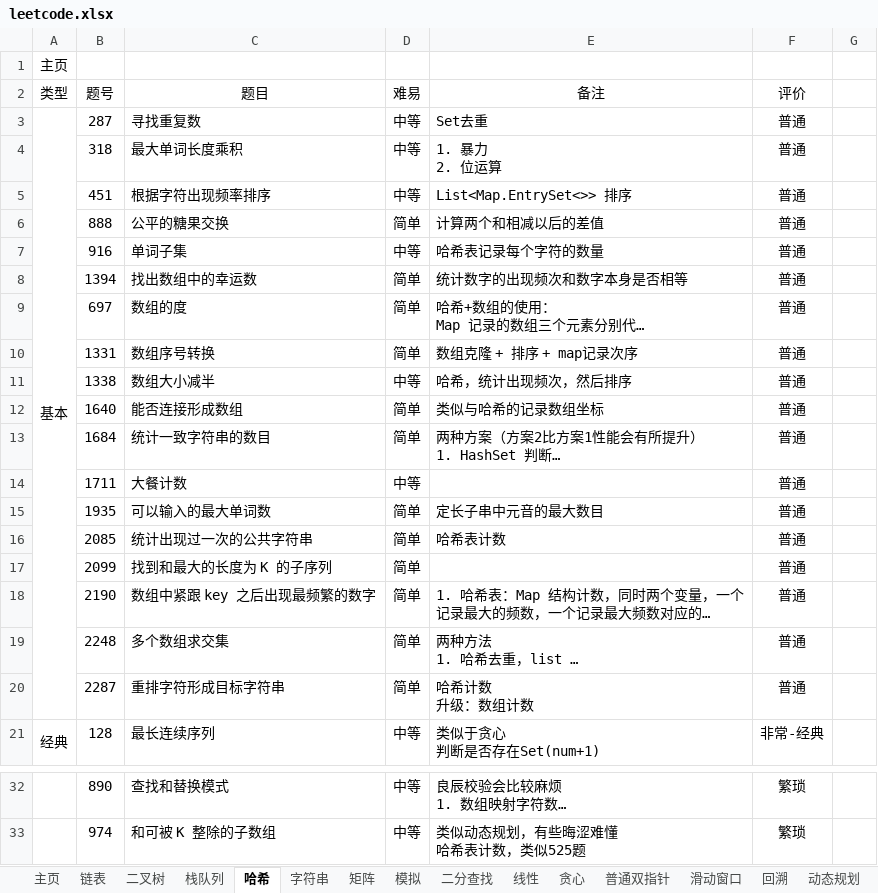
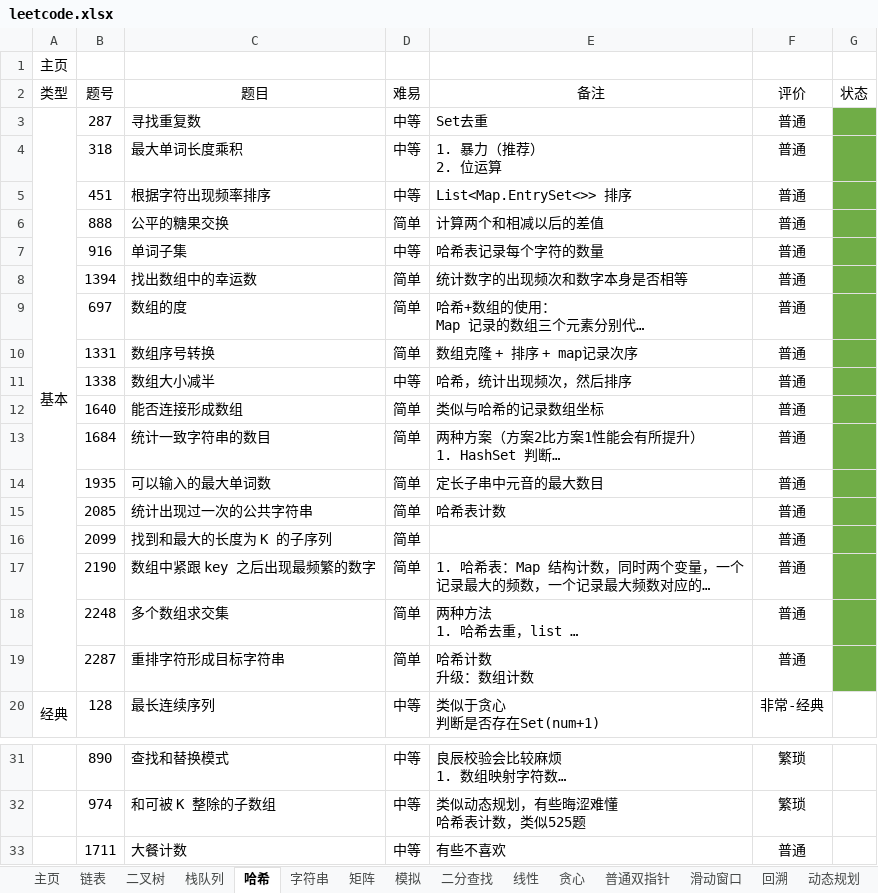
Before and after one commit to krest32/leetcode-record, an Excel workbook: leetcode/1. statistics/leetcode.xlsx, sheet 哈希, drawn as a sheet; only a part is shown, gaps mark what is left out; long unchanged cells end in …; values as stored, in another font and other column widths than the file's, no borders; removed rows and columns are numbered as before the commit, all else as after; ↵ is a line break in a cell; the diff names each change by its address in the sheet, - before the commit and + after, or states it on an @@ line.

```diff
--- a/leetcode/1. statistics/leetcode.xlsx (sheet 哈希)
+++ b/leetcode/1. statistics/leetcode.xlsx (sheet 哈希)
-G2: (empty)
+G2: 状态
-G3:G13 fill: none
+G3:G13 fill: #70AD47
-E4 (备注): 1. 暴力 ↵ 2. 位运算
+E4 (备注): 1. 暴力（推荐） ↵ 2. 位运算
-row 14:  | 1711 | 大餐计数 | 中等 |  | 普通
-G14:G19 fill: none
+G14:G19 fill: #70AD47
+row 33:  | 1711 | 大餐计数 | 中等 | 有些不喜欢 | 普通
```
Also changed, not shown: sheet 栈队列, sheet 二叉树, sheet 矩阵, 12 other files.
